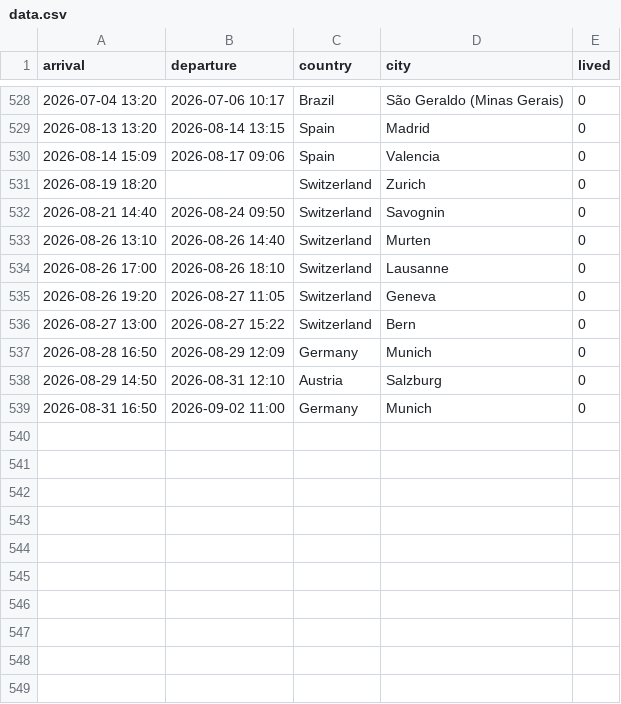
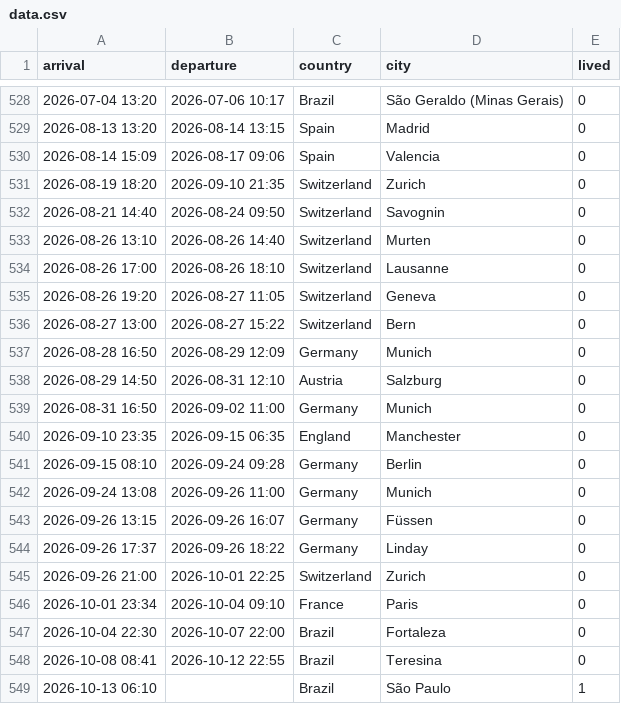
Before and after one commit to paulovelho/places, a CSV file: data.csv, drawn as a sheet; only a part is shown, gaps mark what is left out.

```diff
--- a/data.csv
+++ b/data.csv
@@ -530,3 +530,3 @@ arrival,departure,country,city,lived
 2026-08-14 15:09,2026-08-17 09:06,Spain,Valencia,0
-2026-08-19 18:20,,Switzerland,Zurich,0
+2026-08-19 18:20,2026-09-10 21:35,Switzerland,Zurich,0
 2026-08-21 14:40,2026-08-24 09:50,Switzerland,Savognin,0
@@ -539 +539,11 @@ arrival,departure,country,city,lived
 2026-08-31 16:50,2026-09-02 11:00,Germany,Munich,0
+2026-09-10 23:35,2026-09-15 06:35,England,Manchester,0
+2026-09-15 08:10,2026-09-24 09:28,Germany,Berlin,0
+2026-09-24 13:08,2026-09-26 11:00,Germany,Munich,0
+2026-09-26 13:15,2026-09-26 16:07,Germany,Füssen,0
+2026-09-26 17:37,2026-09-26 18:22,Germany,Linday,0
+2026-09-26 21:00,2026-10-01 22:25,Switzerland,Zurich,0
+2026-10-01 23:34,2026-10-04 09:10,France,Paris,0
+2026-10-04 22:30,2026-10-07 22:00,Brazil,Fortaleza,0
+2026-10-08 08:41,2026-10-12 22:55,Brazil,Teresina,0
+2026-10-13 06:10,,Brazil,São Paulo,1
```
Also changed, not shown: 1 other file.
